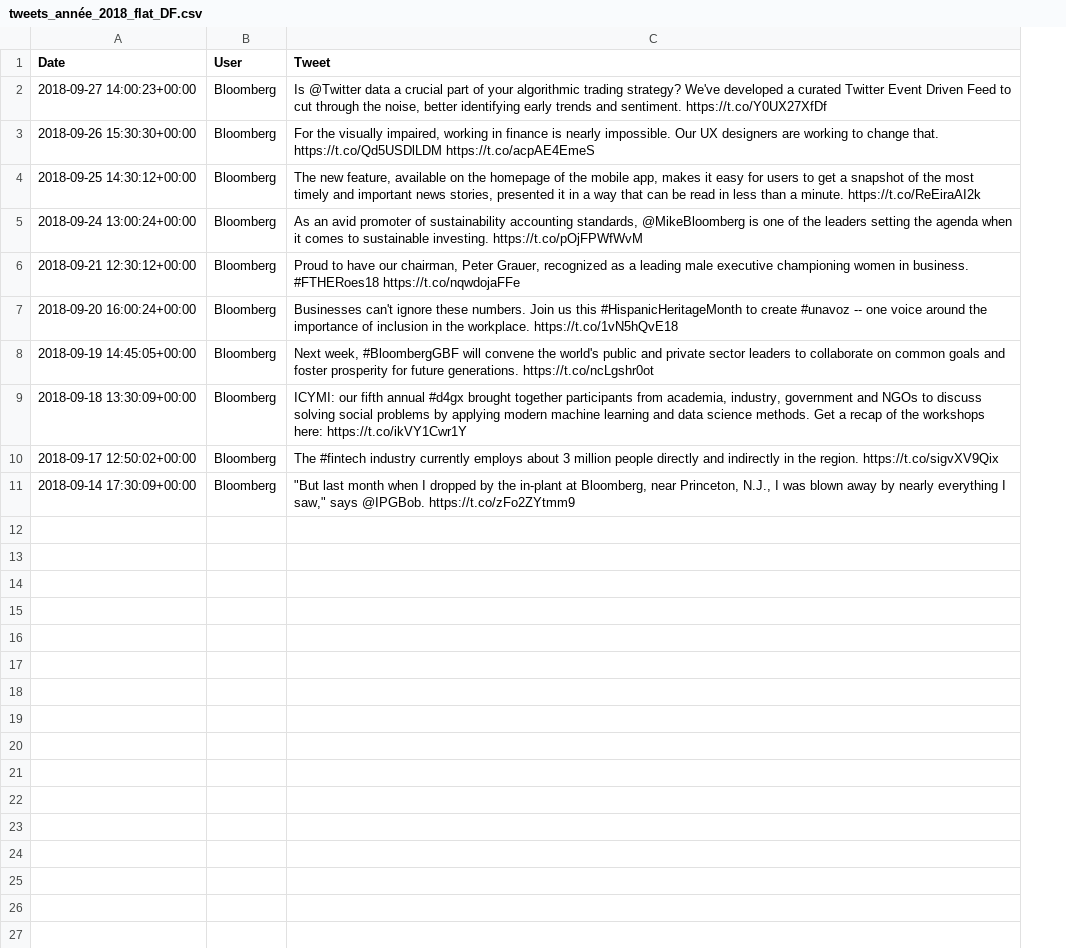
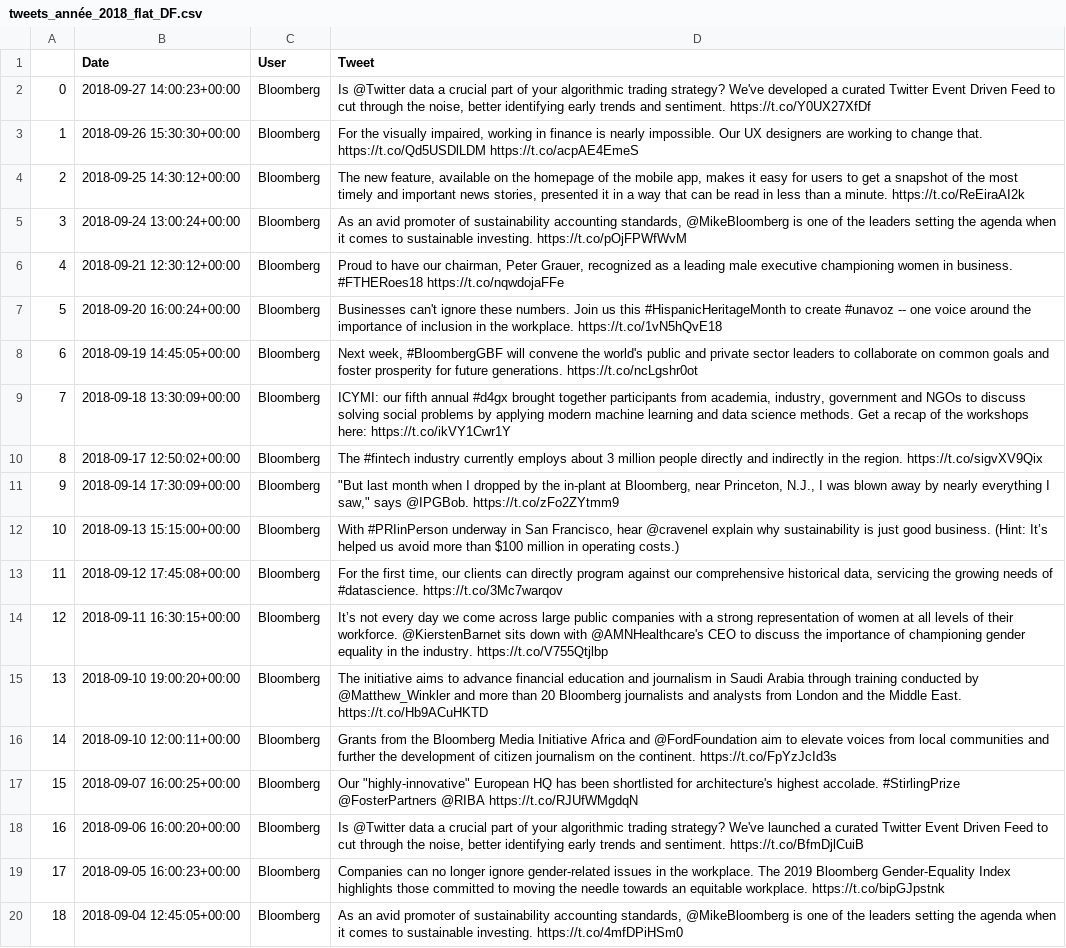
Before and after one commit to Drosophobe/pyCrypto, a CSV file: data/nasdaq/tweets/tweets_année_2018_flat_DF.csv, drawn as a sheet; the diff names each change by its address in the sheet, - before the commit and + after, or states it on an @@ line.

```diff
--- a/data/nasdaq/tweets/tweets_année_2018_flat_DF.csv
+++ b/data/nasdaq/tweets/tweets_année_2018_flat_DF.csv
+column A, rows 2-11: 0 | 1 | 2 | 3 | 4 | 5 | 6 | 7 | 8 | 9
+row 12: 10 | 2018-09-13 15:15:00+00:00 | Bloomberg | With #PRIinPerson underway in San Francisco, hear @cravenel explain why sustainability is just good business. (Hint: It’s helped us avoid more than $100 million in operating costs.)
+row 13: 11 | 2018-09-12 17:45:08+00:00 | Bloomberg | For the first time, our clients can directly program against our comprehensive historical data, servicing the growing needs of #datascience. https://t.co/3Mc7warqov
+row 14: 12 | 2018-09-11 16:30:15+00:00 | Bloomberg | It’s not every day we come across large public companies with a strong representation of women at all levels of their workforce. @KierstenBarnet sits down with @AMNHealthcare's CEO to discuss the importance of championing gender equality in the industry. https://t.co/V755Qtjlbp
+row 15: 13 | 2018-09-10 19:00:20+00:00 | Bloomberg | The initiative aims to advance financial education and journalism in Saudi Arabia through training conducted by @Matthew_Winkler and more than 20 Bloomberg journalists and analysts from London and the Middle East. https://t.co/Hb9ACuHKTD
+row 16: 14 | 2018-09-10 12:00:11+00:00 | Bloomberg | Grants from the Bloomberg Media Initiative Africa and @FordFoundation aim to elevate voices from local communities and further the development of citizen journalism on the continent. https://t.co/FpYzJcId3s
+row 17: 15 | 2018-09-07 16:00:25+00:00 | Bloomberg | Our "highly-innovative" European HQ has been shortlisted for architecture's highest accolade. #StirlingPrize @FosterPartners @RIBA https://t.co/RJUfWMgdqN
+row 18: 16 | 2018-09-06 16:00:20+00:00 | Bloomberg | Is @Twitter data a crucial part of your algorithmic trading strategy? We've launched a curated Twitter Event Driven Feed to cut through the noise, better identifying early trends and sentiment. https://t.co/BfmDjlCuiB
+row 19: 17 | 2018-09-05 16:00:23+00:00 | Bloomberg | Companies can no longer ignore gender-related issues in the workplace. The 2019 Bloomberg Gender-Equality Index highlights those committed to moving the needle towards an equitable workplace. https://t.co/bipGJpstnk
+row 20: 18 | 2018-09-04 12:45:05+00:00 | Bloomberg | As an avid promoter of sustainability accounting standards, @MikeBloomberg is one of the leaders setting the agenda when it comes to sustainable investing. https://t.co/4mfDPiHSm0
```
Also changed, not shown: data/nasdaq/tweets/tweets_année_2018_DF.csv, data/nasdaq/tweets/tweets_année_2021_Nov_DF.csv, 47 other files.
